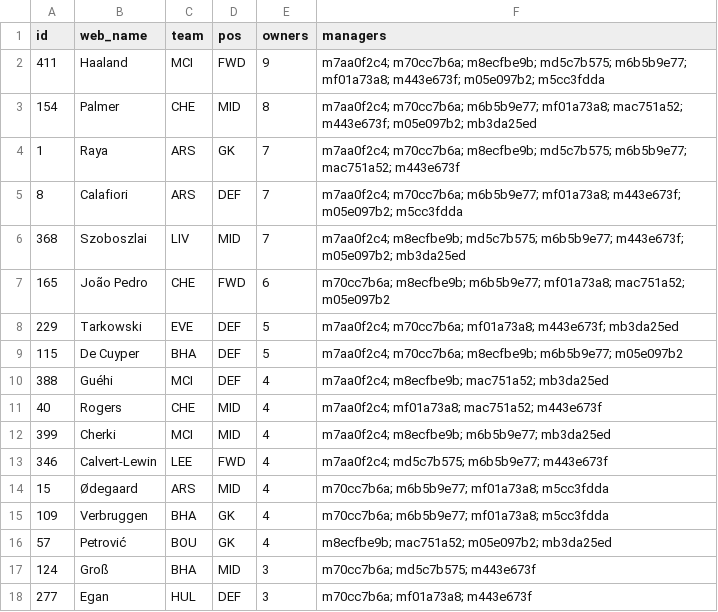
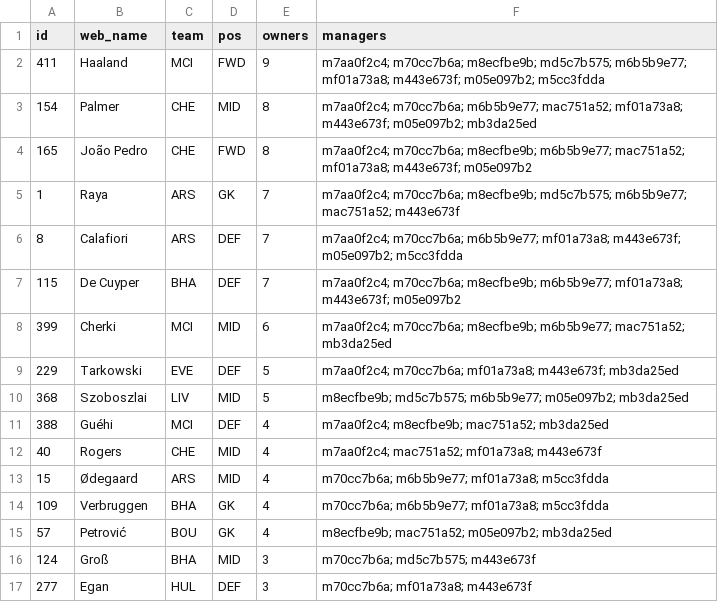
Before and after one commit to tsrng5b7zw-bot/sync, a CSV file: data/latest/ownership.csv, drawn as a sheet; only a part is shown; the diff covers the shown part only.

```diff
--- a/data/latest/ownership.csv
+++ b/data/latest/ownership.csv
@@ -2,13 +2,12 @@ id,web_name,team,pos,owners,managers
 411,Haaland,MCI,FWD,9,m7aa0f2c4; m70cc7b6a; m8ecfbe9b; md5c7b575; m6b5b9e77; mf01a73a8; m443e673f; m05e097b2; m5cc3fdda
-154,Palmer,CHE,MID,8,m7aa0f2c4; m70cc7b6a; m6b5b9e77; mf01a73a8; mac751a52; m443e673f; m05e097b2; mb3da25ed
+154,Palmer,CHE,MID,8,m7aa0f2c4; m70cc7b6a; m6b5b9e77; mac751a52; mf01a73a8; m443e673f; m05e097b2; mb3da25ed
+165,João Pedro,CHE,FWD,8,m7aa0f2c4; m70cc7b6a; m8ecfbe9b; m6b5b9e77; mac751a52; mf01a73a8; m443e673f; m05e097b2
 1,Raya,ARS,GK,7,m7aa0f2c4; m70cc7b6a; m8ecfbe9b; md5c7b575; m6b5b9e77; mac751a52; m443e673f
 8,Calafiori,ARS,DEF,7,m7aa0f2c4; m70cc7b6a; m6b5b9e77; mf01a73a8; m443e673f; m05e097b2; m5cc3fdda
-368,Szoboszlai,LIV,MID,7,m7aa0f2c4; m8ecfbe9b; md5c7b575; m6b5b9e77; m443e673f; m05e097b2; mb3da25ed
-165,João Pedro,CHE,FWD,6,m70cc7b6a; m8ecfbe9b; m6b5b9e77; mf01a73a8; mac751a52; m05e097b2
+115,De Cuyper,BHA,DEF,7,m7aa0f2c4; m70cc7b6a; m8ecfbe9b; m6b5b9e77; mf01a73a8; m443e673f; m05e097b2
+399,Cherki,MCI,MID,6,m7aa0f2c4; m70cc7b6a; m8ecfbe9b; m6b5b9e77; mac751a52; mb3da25ed
 229,Tarkowski,EVE,DEF,5,m7aa0f2c4; m70cc7b6a; mf01a73a8; m443e673f; mb3da25ed
-115,De Cuyper,BHA,DEF,5,m7aa0f2c4; m70cc7b6a; m8ecfbe9b; m6b5b9e77; m05e097b2
+368,Szoboszlai,LIV,MID,5,m8ecfbe9b; md5c7b575; m6b5b9e77; m05e097b2; mb3da25ed
 388,Guéhi,MCI,DEF,4,m7aa0f2c4; m8ecfbe9b; mac751a52; mb3da25ed
-40,Rogers,CHE,MID,4,m7aa0f2c4; mf01a73a8; mac751a52; m443e673f
-399,Cherki,MCI,MID,4,m7aa0f2c4; m8ecfbe9b; m6b5b9e77; mb3da25ed
-346,Calvert-Lewin,LEE,FWD,4,m7aa0f2c4; md5c7b575; m6b5b9e77; m443e673f
+40,Rogers,CHE,MID,4,m7aa0f2c4; mac751a52; mf01a73a8; m443e673f
 15,Ødegaard,ARS,MID,4,m70cc7b6a; m6b5b9e77; mf01a73a8; m5cc3fdda
```
Also changed, not shown: 7 added rows, 9 removed rows, 9 moved rows and 9 edited cells elsewhere in this file, data/latest/league.csv, data/latest/players.csv, 35 other files.
